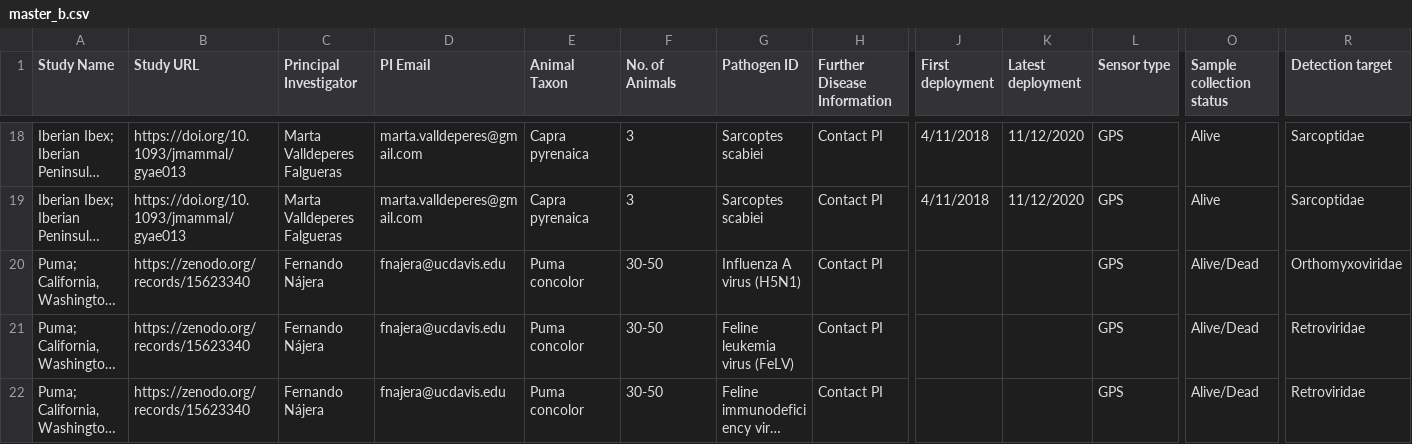
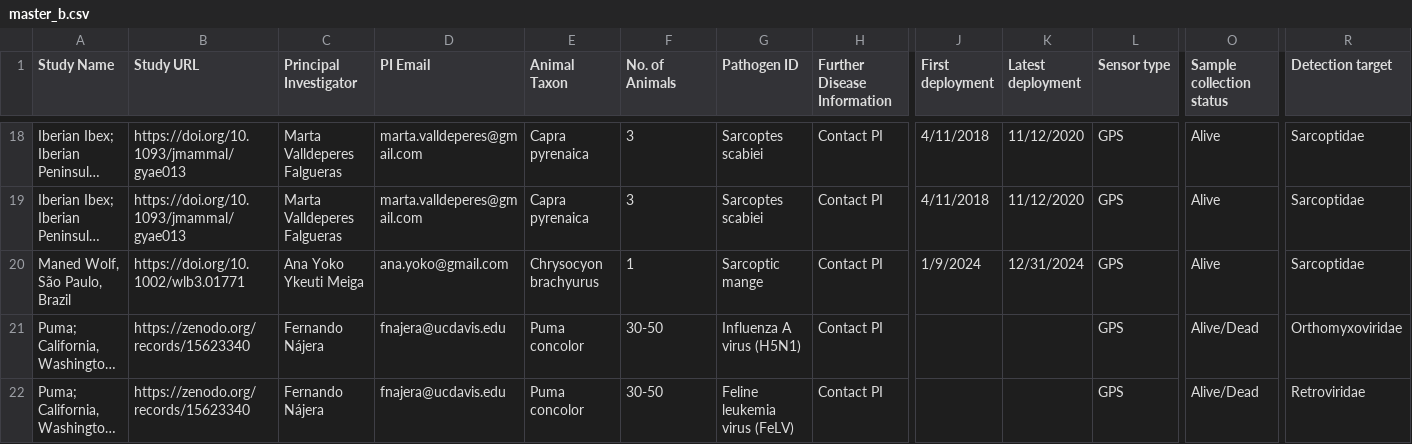
Before and after one commit to kimx3725/move-disease-archive, a CSV file: data/master_b.csv, drawn as a sheet; only a part is shown, gaps mark what is left out; the shorter side is filled out with more unchanged rows; long unchanged cells end in …; rows hold the shown columns only; the diff names each change by its address in the sheet, - before the commit and + after, or states it on an @@ line.

Commit message:
Add Maned wolf data

```diff
--- a/data/master_b.csv
+++ b/data/master_b.csv
+row 20: Maned Wolf, São Paulo, Brazil | https://doi.org/10.1002/wlb3.01771 | Ana Yoko Ykeuti Meiga | ana.yoko@gmail.com | Chrysocyon brachyurus | 1 | Sarcoptic mange | Contact PI | 1/9/2024 | 12/31/2024 | GPS | Alive | Sarcoptidae
```
Also changed, not shown: 4 other files.
